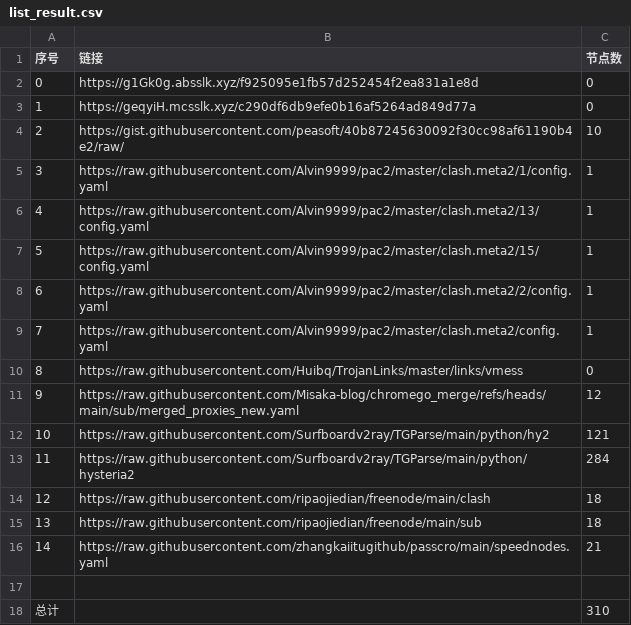
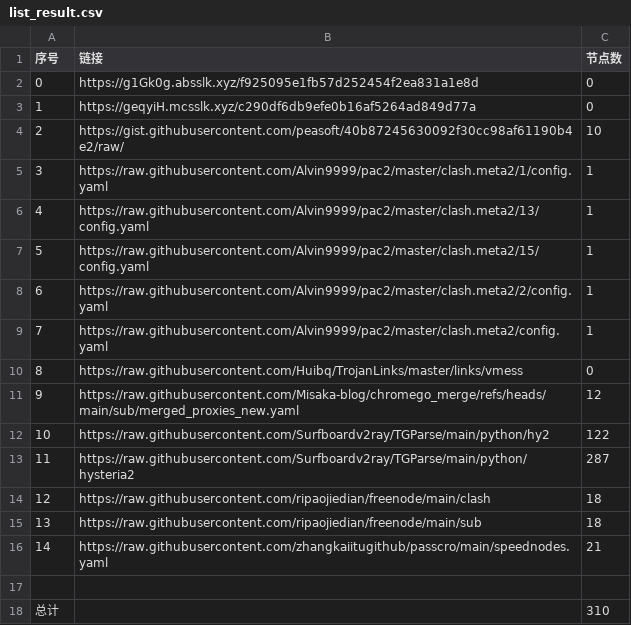
Before and after one commit to jccm66/NoMoreWalls, a CSV file: list_result.csv, drawn as a sheet.

```diff
--- a/list_result.csv
+++ b/list_result.csv
@@ -11,4 +11,4 @@
 9,https://raw.githubusercontent.com/Misaka-blog/chromego_merge/refs/heads/main/sub/merged_proxies_new.yaml,12
-10,https://raw.githubusercontent.com/Surfboardv2ray/TGParse/main/python/hy2,121
-11,https://raw.githubusercontent.com/Surfboardv2ray/TGParse/main/python/hysteria2,284
+10,https://raw.githubusercontent.com/Surfboardv2ray/TGParse/main/python/hy2,122
+11,https://raw.githubusercontent.com/Surfboardv2ray/TGParse/main/python/hysteria2,287
 12,https://raw.githubusercontent.com/ripaojiedian/freenode/main/clash,18
```
Also changed, not shown: 6 other files.
